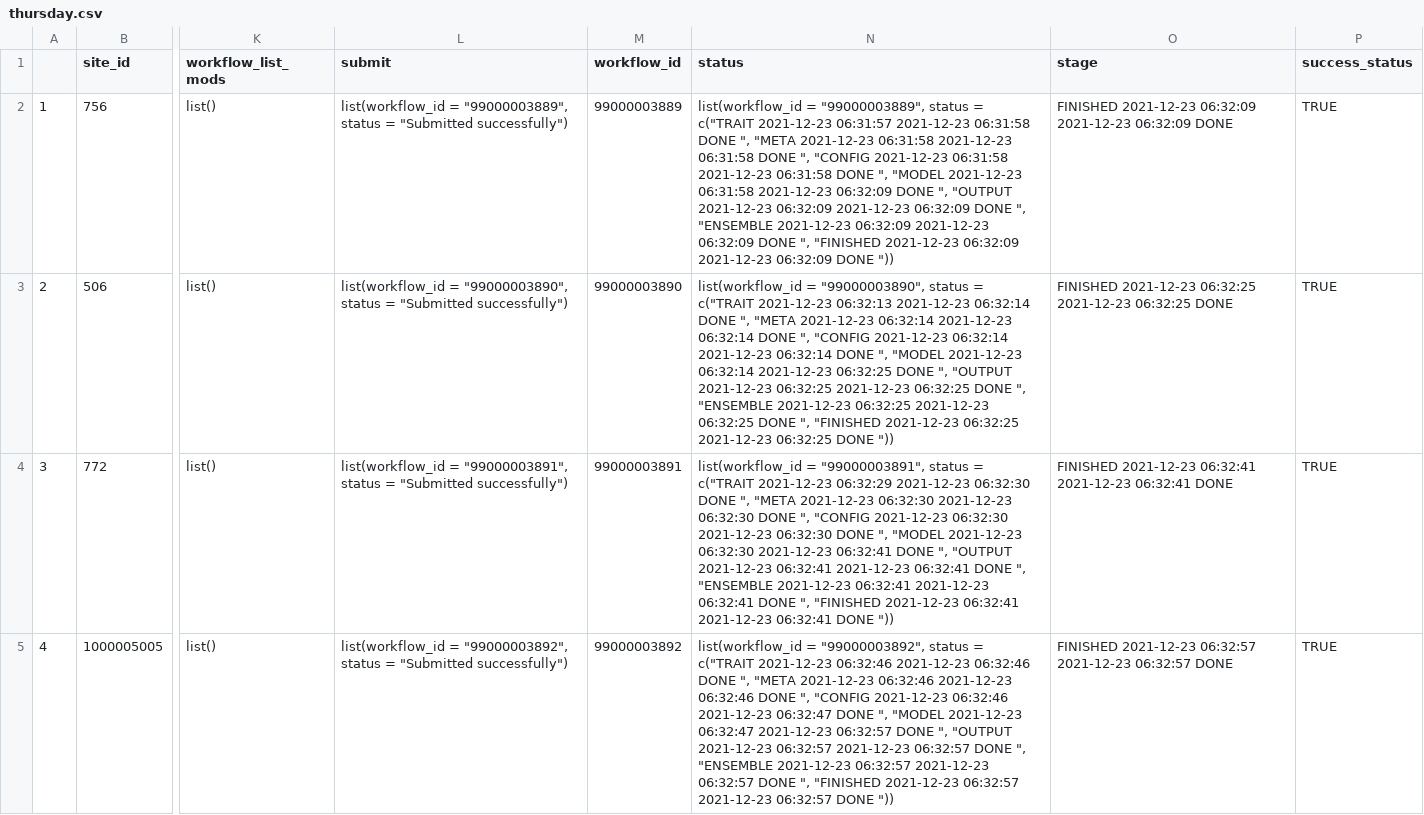
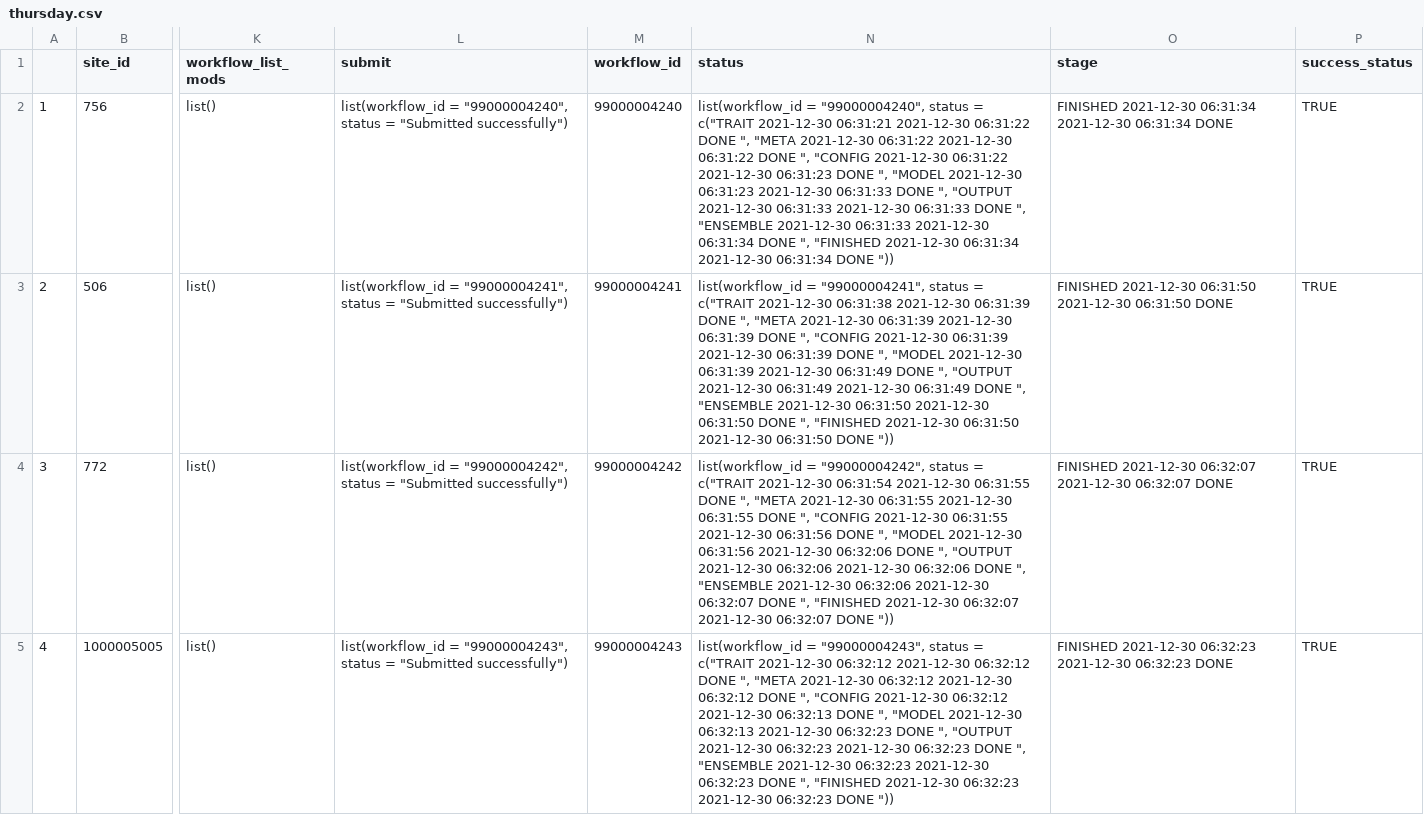
Before and after one commit to PecanProject/pecan-status-board, a CSV file: data/thursday.csv, drawn as a sheet; only a part is shown, gaps mark what is left out; the diff covers the shown part only; the diff names each change by its address in the sheet, - before the commit and + after, or states it on an @@ line.

Commit message:
Update Result

```diff
--- a/data/thursday.csv
+++ b/data/thursday.csv
-L2 (submit): list(workflow_id = "99000003889", status =…
+L2 (submit): list(workflow_id = "99000004240", status =…
-M2 (workflow_id): 99000003889
+M2 (workflow_id): 99000004240
-N2 (status): list(workflow_id = "99000003889", status = c("TRAIT 2021-12-23 06:31:57 2021-12-23 06:31:58 DONE ", "META 2021-12-23 06:31:58 2021-12-23 06:31:58 DONE ", "CONFIG 2021-12-23 06:31:58 2021-12-23 06:31:58 DONE ", "MODEL 2021-12-23 06:31:58 2021-12-23 06:32:09 DONE ", "OUTPUT 2021-12-23 06:32:09 2021-12-23 06:32:09 DONE ", "ENSEMBLE 2021-12-23 06:32:09 2021-12-23 06:32:09 DONE ", "FINISHED 2021-12-23 06:32:09 2021-12-23 06:32:09 DONE "))
+N2 (status): list(workflow_id = "99000004240", status = c("TRAIT 2021-12-30 06:31:21 2021-12-30 06:31:22 DONE ", "META 2021-12-30 06:31:22 2021-12-30 06:31:22 DONE ", "CONFIG 2021-12-30 06:31:22 2021-12-30 06:31:23 DONE ", "MODEL 2021-12-30 06:31:23 2021-12-30 06:31:33 DONE ", "OUTPUT 2021-12-30 06:31:33 2021-12-30 06:31:33 DONE ", "ENSEMBLE 2021-12-30 06:31:33 2021-12-30 06:31:34 DONE ", "FINISHED 2021-12-30 06:31:34 2021-12-30 06:31:34 DONE "))
-O2 (stage): FINISHED 2021-12-23 06:32:09 2021-12-23 06:32:09 DONE
+O2 (stage): FINISHED 2021-12-30 06:31:34 2021-12-30 06:31:34 DONE
-L3 (submit): list(workflow_id = "99000003890", status =…
+L3 (submit): list(workflow_id = "99000004241", status =…
-M3 (workflow_id): 99000003890
+M3 (workflow_id): 99000004241
-N3 (status): list(workflow_id = "99000003890", status = c("TRAIT 2021-12-23 06:32:13 2021-12-23 06:32:14 DONE ", "META 2021-12-23 06:32:14 2021-12-23 06:32:14 DONE ", "CONFIG 2021-12-23 06:32:14 2021-12-23 06:32:14 DONE ", "MODEL 2021-12-23 06:32:14 2021-12-23 06:32:25 DONE ", "OUTPUT 2021-12-23 06:32:25 2021-12-23 06:32:25 DONE ", "ENSEMBLE 2021-12-23 06:32:25 2021-12-23 06:32:25 DONE ", "FINISHED 2021-12-23 06:32:25 2021-12-23 06:32:25 DONE "))
+N3 (status): list(workflow_id = "99000004241", status = c("TRAIT 2021-12-30 06:31:38 2021-12-30 06:31:39 DONE ", "META 2021-12-30 06:31:39 2021-12-30 06:31:39 DONE ", "CONFIG 2021-12-30 06:31:39 2021-12-30 06:31:39 DONE ", "MODEL 2021-12-30 06:31:39 2021-12-30 06:31:49 DONE ", "OUTPUT 2021-12-30 06:31:49 2021-12-30 06:31:49 DONE ", "ENSEMBLE 2021-12-30 06:31:50 2021-12-30 06:31:50 DONE ", "FINISHED 2021-12-30 06:31:50 2021-12-30 06:31:50 DONE "))
-O3 (stage): FINISHED 2021-12-23 06:32:25 2021-12-23 06:32:25 DONE
+O3 (stage): FINISHED 2021-12-30 06:31:50 2021-12-30 06:31:50 DONE
-L4 (submit): list(workflow_id = "99000003891", status =…
+L4 (submit): list(workflow_id = "99000004242", status =…
-M4 (workflow_id): 99000003891
+M4 (workflow_id): 99000004242
-N4 (status): list(workflow_id = "99000003891", status = c("TRAIT 2021-12-23 06:32:29 2021-12-23 06:32:30 DONE ", "META 2021-12-23 06:32:30 2021-12-23 06:32:30 DONE ", "CONFIG 2021-12-23 06:32:30 2021-12-23 06:32:30 DONE ", "MODEL 2021-12-23 06:32:30 2021-12-23 06:32:41 DONE ", "OUTPUT 2021-12-23 06:32:41 2021-12-23 06:32:41 DONE ", "ENSEMBLE 2021-12-23 06:32:41 2021-12-23 06:32:41 DONE ", "FINISHED 2021-12-23 06:32:41 2021-12-23 06:32:41 DONE "))
+N4 (status): list(workflow_id = "99000004242", status = c("TRAIT 2021-12-30 06:31:54 2021-12-30 06:31:55 DONE ", "META 2021-12-30 06:31:55 2021-12-30 06:31:55 DONE ", "CONFIG 2021-12-30 06:31:55 2021-12-30 06:31:56 DONE ", "MODEL 2021-12-30 06:31:56 2021-12-30 06:32:06 DONE ", "OUTPUT 2021-12-30 06:32:06 2021-12-30 06:32:06 DONE ", "ENSEMBLE 2021-12-30 06:32:06 2021-12-30 06:32:07 DONE ", "FINISHED 2021-12-30 06:32:07 2021-12-30 06:32:07 DONE "))
-O4 (stage): FINISHED 2021-12-23 06:32:41 2021-12-23 06:32:41 DONE
+O4 (stage): FINISHED 2021-12-30 06:32:07 2021-12-30 06:32:07 DONE
-L5 (submit): list(workflow_id = "99000003892", status =…
+L5 (submit): list(workflow_id = "99000004243", status =…
-M5 (workflow_id): 99000003892
+M5 (workflow_id): 99000004243
-N5 (status): list(workflow_id = "99000003892", status = c("TRAIT 2021-12-23 06:32:46 2021-12-23 06:32:46 DONE ", "META 2021-12-23 06:32:46 2021-12-23 06:32:46 DONE ", "CONFIG 2021-12-23 06:32:46 2021-12-23 06:32:47 DONE ", "MODEL 2021-12-23 06:32:47 2021-12-23 06:32:57 DONE ", "OUTPUT 2021-12-23 06:32:57 2021-12-23 06:32:57 DONE ", "ENSEMBLE 2021-12-23 06:32:57 2021-12-23 06:32:57 DONE ", "FINISHED 2021-12-23 06:32:57 2021-12-23 06:32:57 DONE "))
+N5 (status): list(workflow_id = "99000004243", status = c("TRAIT 2021-12-30 06:32:12 2021-12-30 06:32:12 DONE ", "META 2021-12-30 06:32:12 2021-12-30 06:32:12 DONE ", "CONFIG 2021-12-30 06:32:12 2021-12-30 06:32:13 DONE ", "MODEL 2021-12-30 06:32:13 2021-12-30 06:32:23 DONE ", "OUTPUT 2021-12-30 06:32:23 2021-12-30 06:32:23 DONE ", "ENSEMBLE 2021-12-30 06:32:23 2021-12-30 06:32:23 DONE ", "FINISHED 2021-12-30 06:32:23 2021-12-30 06:32:23 DONE "))
-O5 (stage): FINISHED 2021-12-23 06:32:57 2021-12-23 06:32:57 DONE
+O5 (stage): FINISHED 2021-12-30 06:32:23 2021-12-30 06:32:23 DONE
```
Also changed, not shown: 92 edited cells elsewhere in this file.
